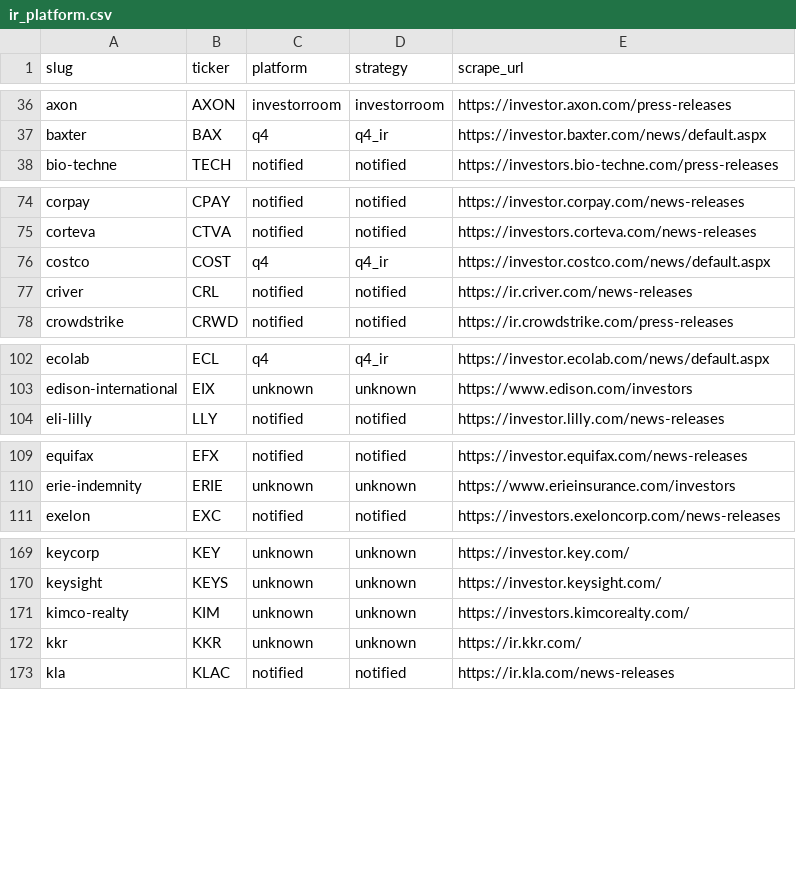
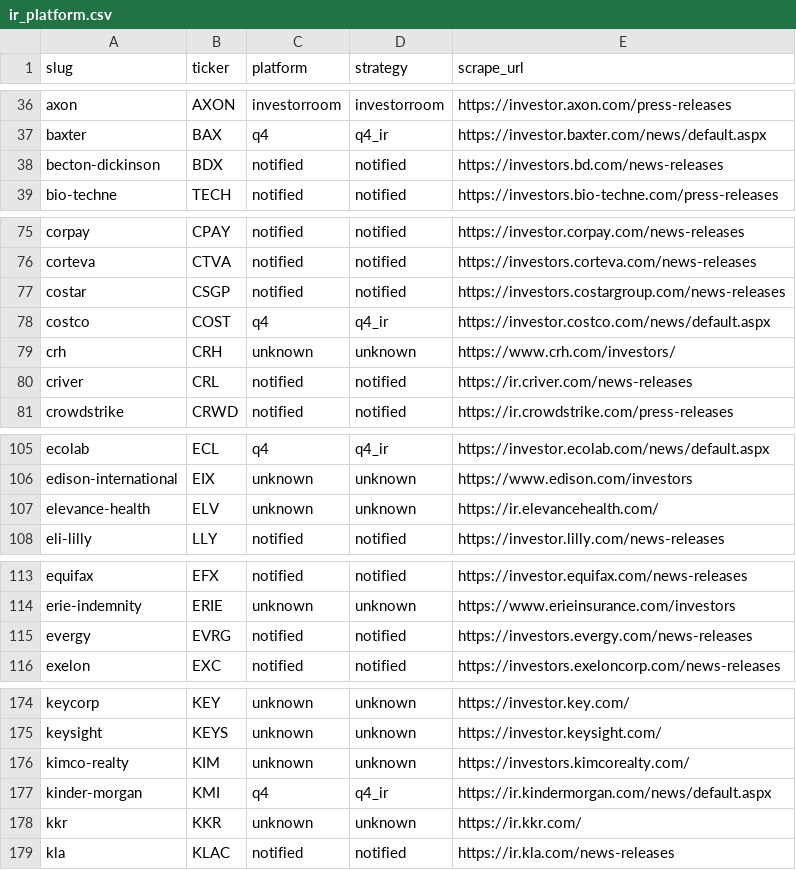
Before and after one commit to KamarajuKusumanchi/primary_wire, a CSV file: reports/latest/ir_platform.csv, drawn as a sheet; only a part is shown, gaps mark what is left out; the diff covers the shown part only; the diff names each change by its address in the sheet, - before the commit and + after, or states it on an @@ line.

```diff
--- a/reports/latest/ir_platform.csv
+++ b/reports/latest/ir_platform.csv
+row 38: becton-dickinson | BDX | notified | notified | https://investors.bd.com/news-releases
+row 77: costar | CSGP | notified | notified | https://investors.costargroup.com/news-releases
+row 79: crh | CRH | unknown | unknown | https://www.crh.com/investors/
+row 107: elevance-health | ELV | unknown | unknown | https://ir.elevancehealth.com/
+row 115: evergy | EVRG | notified | notified | https://investors.evergy.com/news-releases
+row 177: kinder-morgan | KMI | q4 | q4_ir | https://ir.kindermorgan.com/news/default.aspx
```
Also changed, not shown: 4 added rows and 3 edited cells elsewhere in this file, reports/latest/scraper_coverage_missing.csv, 2 other files.
